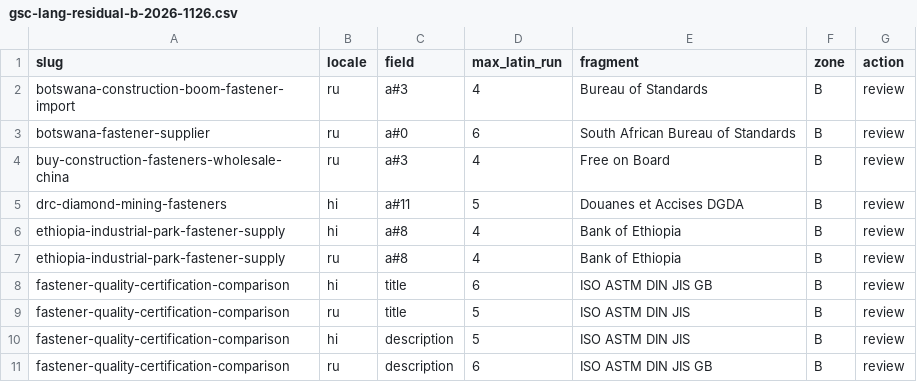
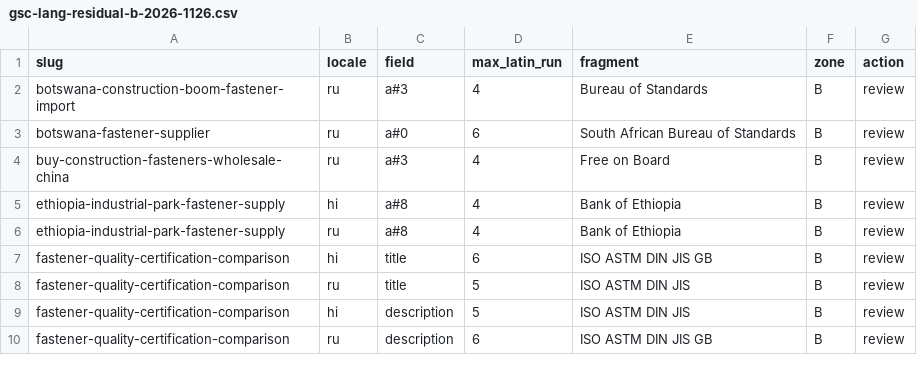
Before and after one commit to ipedmond9951-blip/tradego-fasteners-v2, a CSV file: docs/gsc-lang-residual-b-2026-1126.csv, drawn as a sheet; only a part is shown.

Commit message:
docs(T9n-csv): 按 R-T9n 收口磁盘状态重生成 gsc-lang-residual-b-2026-1126.csv

```diff
--- a/docs/gsc-lang-residual-b-2026-1126.csv
+++ b/docs/gsc-lang-residual-b-2026-1126.csv
@@ -4,3 +4,2 @@ botswana-fastener-supplier,ru,a#0,6,South African Bureau of Standards,B,review
 buy-construction-fasteners-wholesale-china,ru,a#3,4,Free on Board,B,review
-drc-diamond-mining-fasteners,hi,a#11,5,Douanes et Accises DGDA,B,review
 ethiopia-industrial-park-fastener-supply,hi,a#8,4,Bank of Ethiopia,B,review
```
